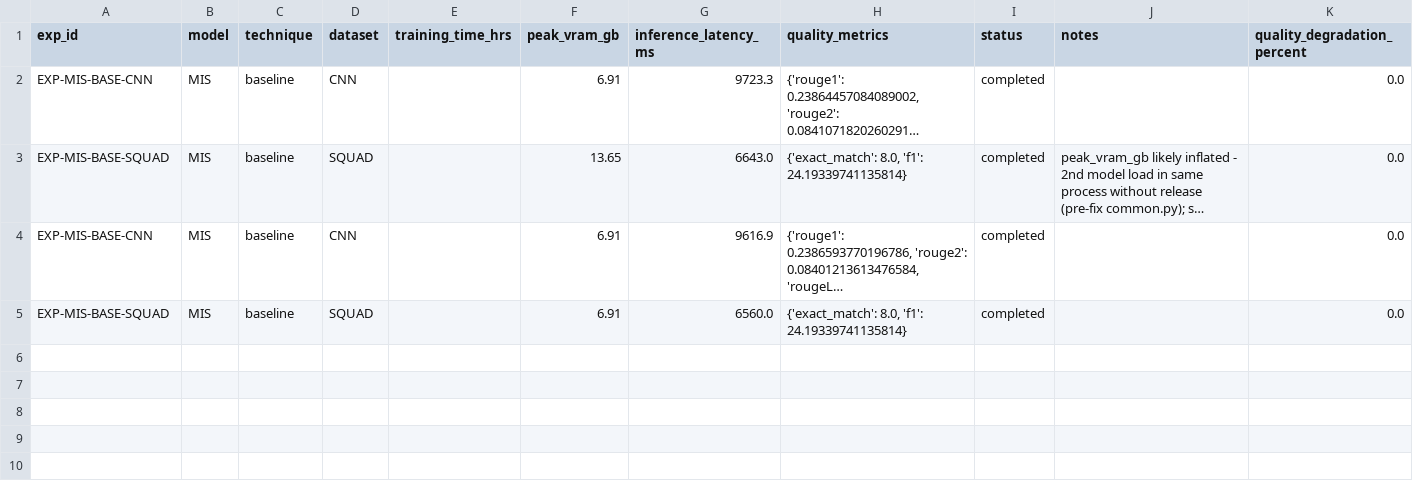
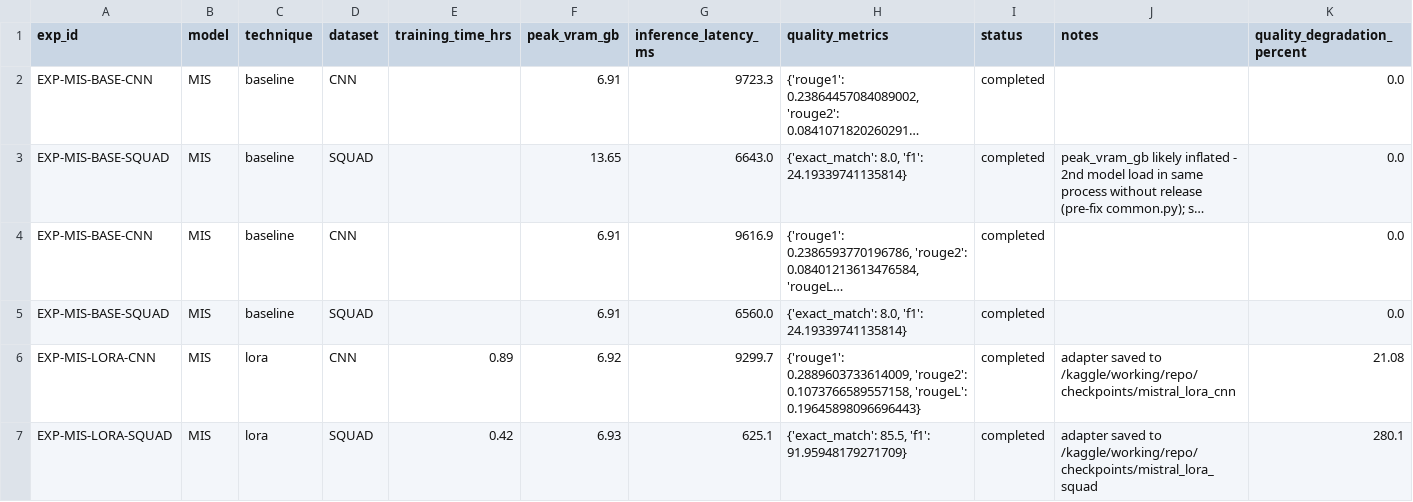
Before and after one commit to sukhraj01/LLM_RCAS_Study, a CSV file: results/mis_results.csv, drawn as a sheet; only a part is shown; long unchanged cells end in …; rows hold the shown columns only; the diff names each change by its address in the sheet, - before the commit and + after, or states it on an @@ line.

```diff
--- a/results/mis_results.csv
+++ b/results/mis_results.csv
+row 6: EXP-MIS-LORA-CNN | MIS | lora | CNN | 0.89 | 6.92 | 9299.7 | {'rouge1': 0.2889603733614009, 'rouge2': 0.1073766589557158, 'rougeL': 0.19645898096696443} | completed | adapter saved to /kaggle/working/repo/checkpoints/mistral_lora_cnn | 21.08
+row 7: EXP-MIS-LORA-SQUAD | MIS | lora | SQUAD | 0.42 | 6.93 | 625.1 | {'exact_match': 85.5, 'f1': 91.95948179271709} | completed | adapter saved to /kaggle/working/repo/checkpoints/mistral_lora_squad | 280.1
```
Also changed, not shown: logs/experiment_tracking.csv, results/llama_results.csv, 6 other files.
